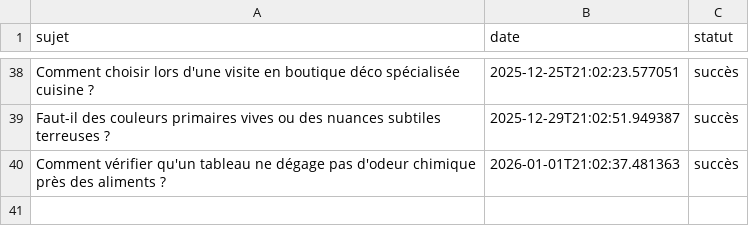
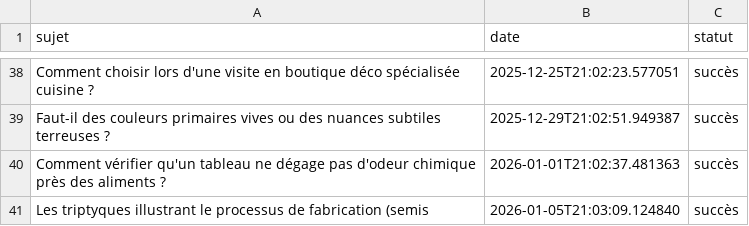
Before and after one commit to Metalosmose21/Cuisine-2, a CSV file: sujets_traites.csv, drawn as a sheet; only a part is shown, gaps mark what is left out.

```diff
--- a/sujets_traites.csv
+++ b/sujets_traites.csv
@@ -40 +40,2 @@ Faut-il des couleurs primaires vives ou des nuances subtiles terreuses ?,2025-12
 Comment vérifier qu'un tableau ne dégage pas d'odeur chimique près des aliments ?,2026-01-01T21:02:37.481363,succès
+Les triptyques illustrant le processus de fabrication (semis,2026-01-05T21:03:09.124840,succès
```
Also changed, not shown: sujets.csv.
